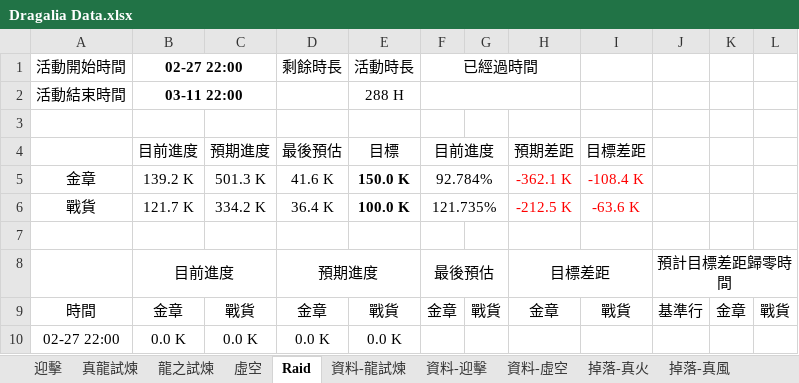
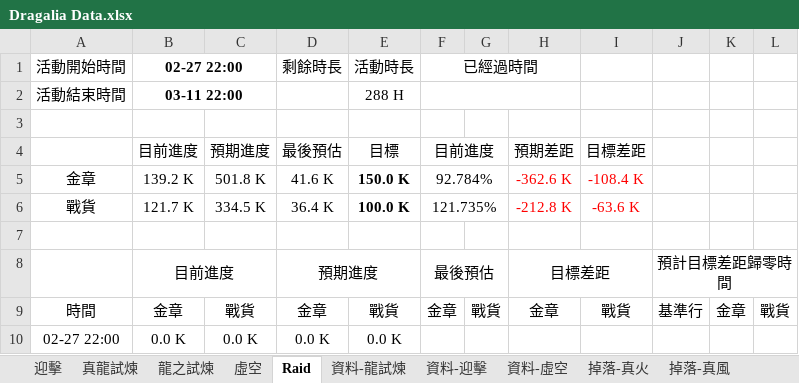
Before and after one commit to RaenonX-DL/dragalia-data-track, an Excel workbook: Dragalia Data.xlsx, sheet Raid, drawn as a sheet; only a part is shown; values as stored, in another font and other column widths than the file's, no borders; conditional formats not drawn; the diff names each change by its address in the sheet, - before the commit and + after, or states it on an @@ line.

```diff
--- a/Dragalia Data.xlsx (sheet Raid)
+++ b/Dragalia Data.xlsx (sheet Raid)
-C5: 501.3 K
+C5: 501.8 K
-H5: -362.1 K
+H5: -362.6 K
-C6: 334.2 K
+C6: 334.5 K
-H6: -212.5 K
+H6: -212.8 K
```
Also changed, not shown: sheet 迎擊, sheet 資料-迎擊, formulas that keep their value, 1 other file.
